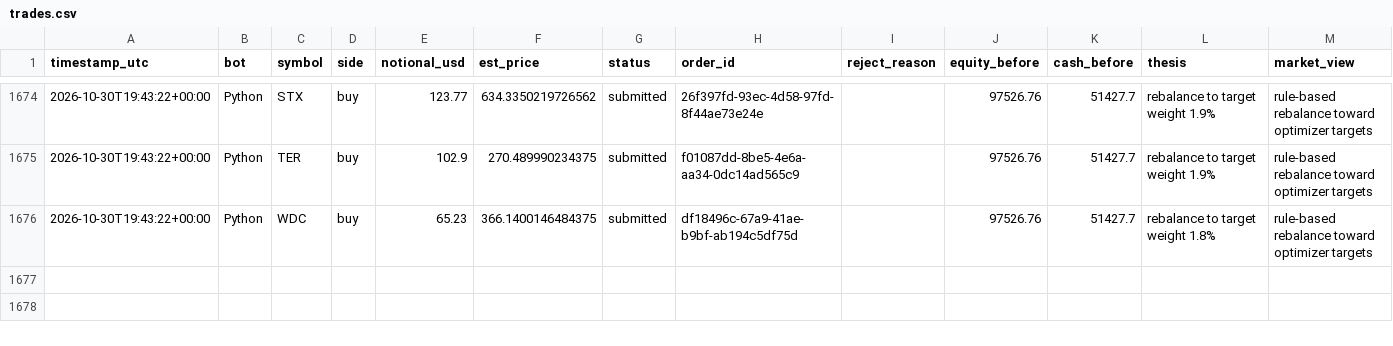
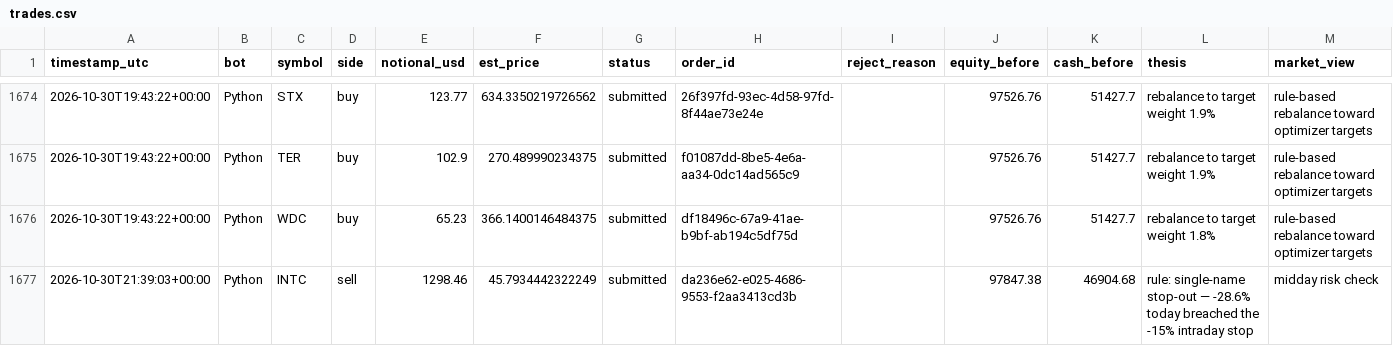
Before and after one commit to HunterGilroy/quant-research-platform, a CSV file: quant-platform/output/trades.csv, drawn as a sheet; only a part is shown, gaps mark what is left out.

```diff
--- a/quant-platform/output/trades.csv
+++ b/quant-platform/output/trades.csv
@@ -1676 +1676,2 @@ timestamp_utc,bot,symbol,side,notional_usd,est_price,status,order_id,reject_reas
 2026-10-30T19:43:22+00:00,Python,WDC,buy,65.23,366.1400146484375,submitted,df18496c-67a9-41ae-b9bf-ab194c5df75d,,97526.76,51427.7,rebalance to target weight 1.8%,rule-based rebalance toward optimizer targets
+2026-10-30T21:39:03+00:00,Python,INTC,sell,1298.46,45.7934442322249,submitted,da236e62-e025-4686-9553-f2aa3413cd3b,,97847.38,46904.68,rule: single-name stop-out — -28.6% today breached the -15% intraday stop,midday risk check
```
Also changed, not shown: quant-platform/output/decisions.csv, 1 other file.
